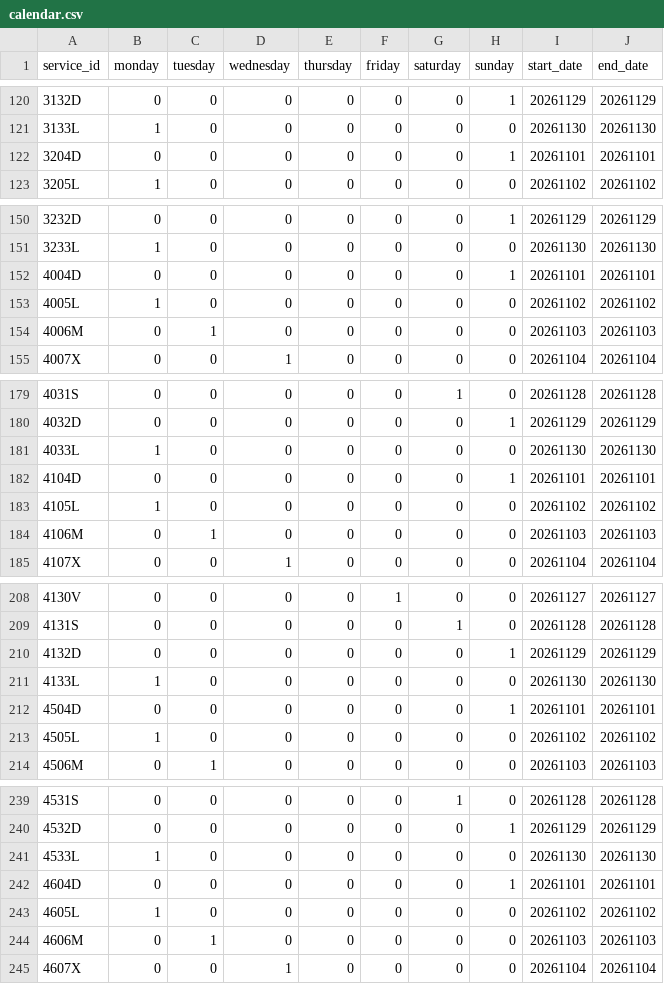
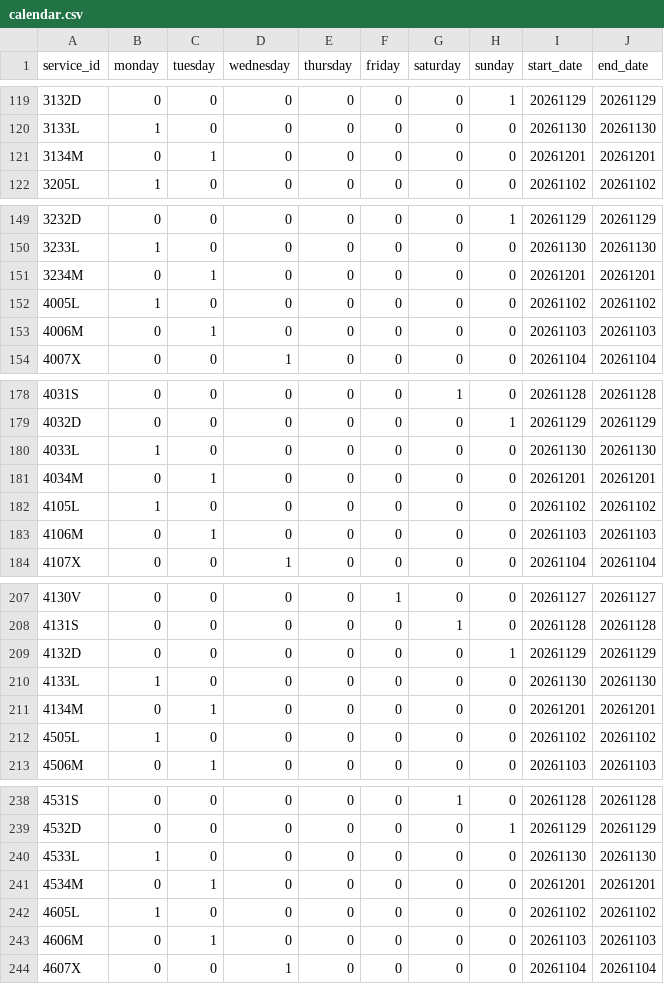
Before and after one commit to WireNext/cercaniasgtfs, a CSV file: data_csv/calendar.csv, drawn as a sheet; only a part is shown, gaps mark what is left out; the diff covers the shown part only.

```diff
--- a/data_csv/calendar.csv
+++ b/data_csv/calendar.csv
@@ -121,3 +120,3 @@ service_id,monday,tuesday,wednesday,thursday,friday,saturday,sunday,start_date,e
 3133L,1,0,0,0,0,0,0,20261130,20261130
-3204D,0,0,0,0,0,0,1,20261101,20261101
+3134M,0,1,0,0,0,0,0,20261201,20261201
 3205L,1,0,0,0,0,0,0,20261102,20261102
@@ -151,3 +150,3 @@ service_id,monday,tuesday,wednesday,thursday,friday,saturday,sunday,start_date,e
 3233L,1,0,0,0,0,0,0,20261130,20261130
-4004D,0,0,0,0,0,0,1,20261101,20261101
+3234M,0,1,0,0,0,0,0,20261201,20261201
 4005L,1,0,0,0,0,0,0,20261102,20261102
@@ -181,3 +180,3 @@ service_id,monday,tuesday,wednesday,thursday,friday,saturday,sunday,start_date,e
 4033L,1,0,0,0,0,0,0,20261130,20261130
-4104D,0,0,0,0,0,0,1,20261101,20261101
+4034M,0,1,0,0,0,0,0,20261201,20261201
 4105L,1,0,0,0,0,0,0,20261102,20261102
@@ -211,3 +210,3 @@ service_id,monday,tuesday,wednesday,thursday,friday,saturday,sunday,start_date,e
 4133L,1,0,0,0,0,0,0,20261130,20261130
-4504D,0,0,0,0,0,0,1,20261101,20261101
+4134M,0,1,0,0,0,0,0,20261201,20261201
 4505L,1,0,0,0,0,0,0,20261102,20261102
@@ -241,3 +240,3 @@ service_id,monday,tuesday,wednesday,thursday,friday,saturday,sunday,start_date,e
 4533L,1,0,0,0,0,0,0,20261130,20261130
-4604D,0,0,0,0,0,0,1,20261101,20261101
+4534M,0,1,0,0,0,0,0,20261201,20261201
 4605L,1,0,0,0,0,0,0,20261102,20261102
```
Also changed, not shown: 1 added row, 1 removed row and 44 edited cells elsewhere in this file, 2 other files.
